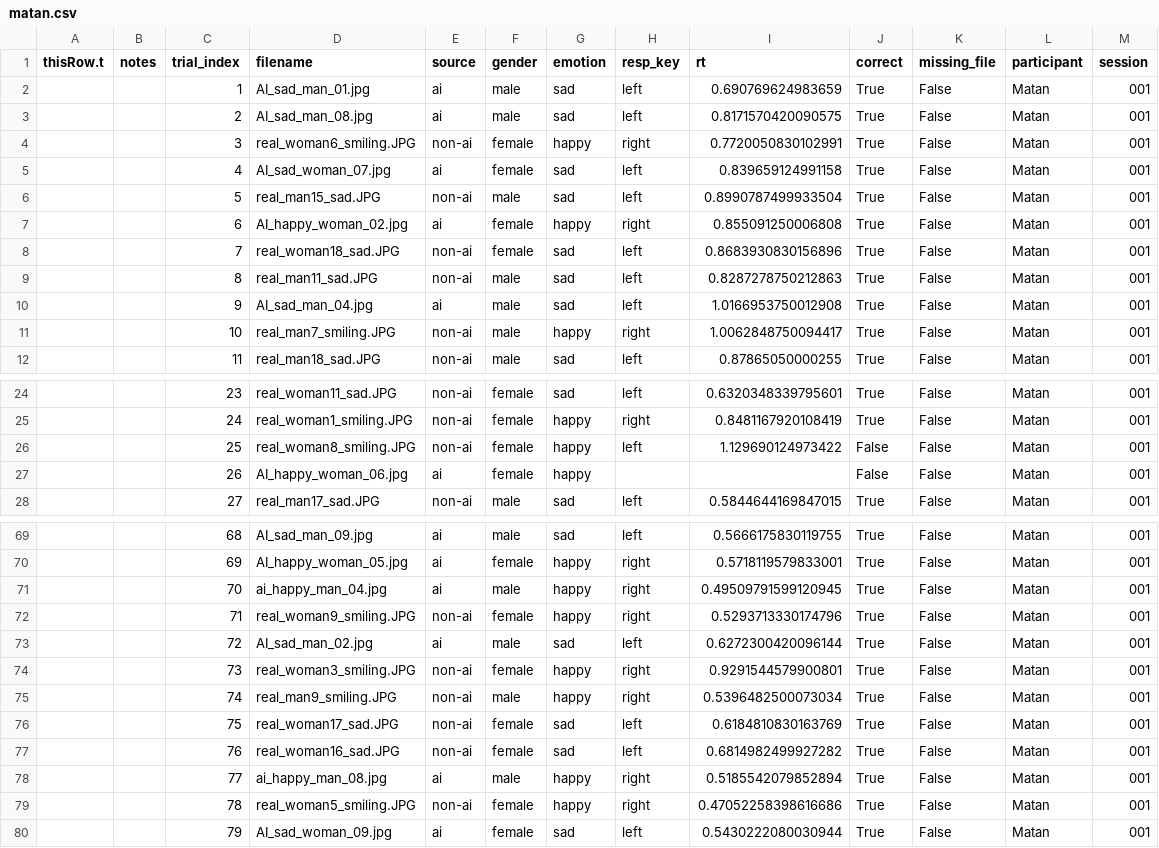
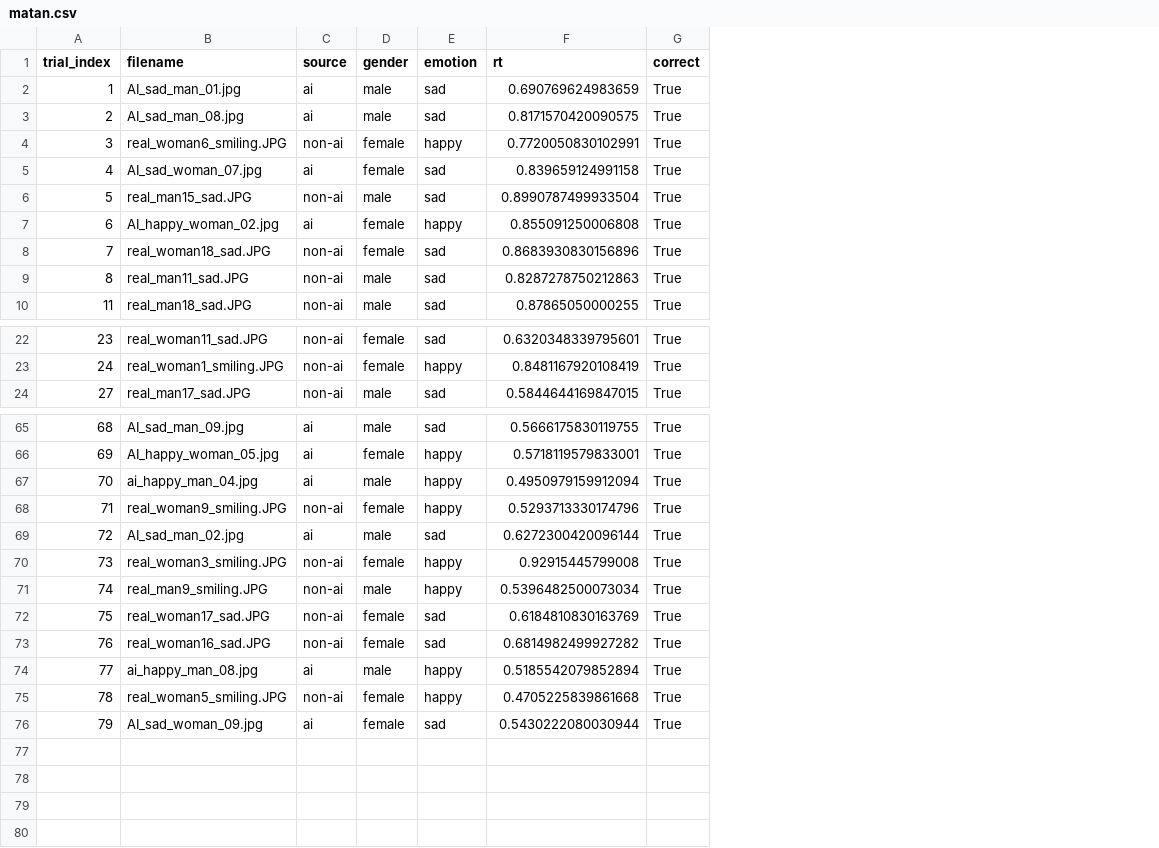
Before and after one commit to maooor13/face-recognition-experiment, a CSV file: 1. Raw Data/matan.csv, drawn as a sheet; only a part is shown, gaps mark what is left out; removed rows and columns are numbered as before the commit, all else as after; the diff covers the shown part only; the diff names each change by its address in the sheet, - before the commit and + after, or states it on an @@ line.

```diff
--- a/1. Raw Data/matan.csv
+++ b/1. Raw Data/matan.csv
-column A (thisRow.t), empty
-column B (notes), empty
-column H (resp_key), rows 2-9: left | left | right | left | left | right | left | left; row 12: left; rows 24-25: left | right; row 28: left; rows 69-80: left | right | right | right | left | right | right | left | left | right | right | left
-column K (missing_file), rows 2-9: all False; row 12: False; rows 24-25: False | False; row 28: False; rows 69-80: all False
-column L (participant), rows 2-9: all Matan; row 12: Matan; rows 24-25: Matan | Matan; row 28: Matan; rows 69-80: all Matan
-column M (session), rows 2-9: all 001; row 12: 001; rows 24-25: 001 | 001; row 28: 001; rows 69-80: all 001
-row 10:  |  | 9 | AI_sad_man_04.jpg | ai | male | sad | left | 1.0166953750012908 | True | False | Matan | 001
-row 11:  |  | 10 | real_man7_smiling.JPG | non-ai | male | happy | right | 1.0062848750094417 | True | False | Matan | 001
-row 26:  |  | 25 | real_woman8_smiling.JPG | non-ai | female | happy | left | 1.129690124973422 | False | False | Matan | 001
-row 27:  |  | 26 | AI_happy_woman_06.jpg | ai | female | happy |  |  | False | False | Matan | 001
-F67 (rt): 0.49509791599120945
+F67 (rt): 0.4950979159912094
-F70 (rt): 0.9291544579900801
+F70 (rt): 0.92915445799008
-F75 (rt): 0.47052258398616686
+F75 (rt): 0.4705225839861668
```
Also changed, not shown: 2 edited cells elsewhere in this file, 1. Raw Data/angelo.csv, 1. Raw Data/peleg.csv, 10 other files.
